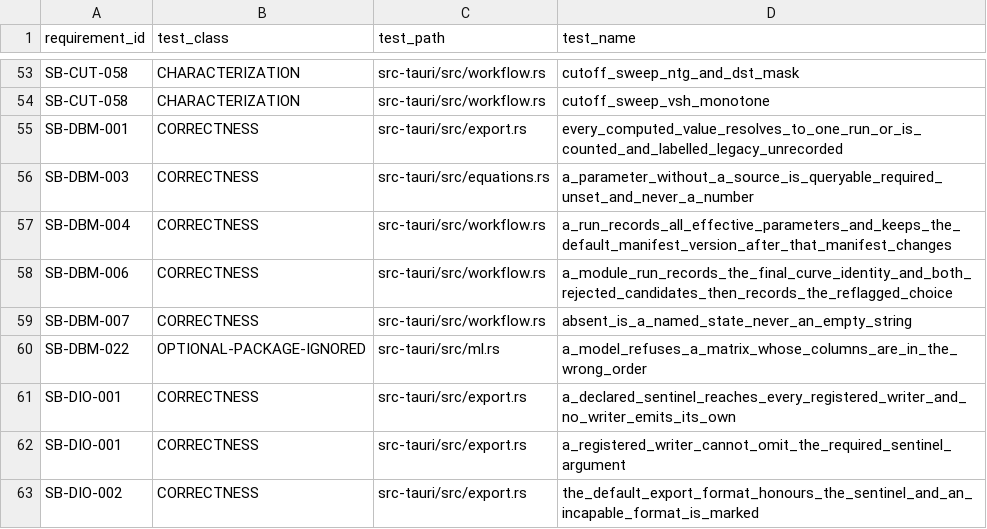
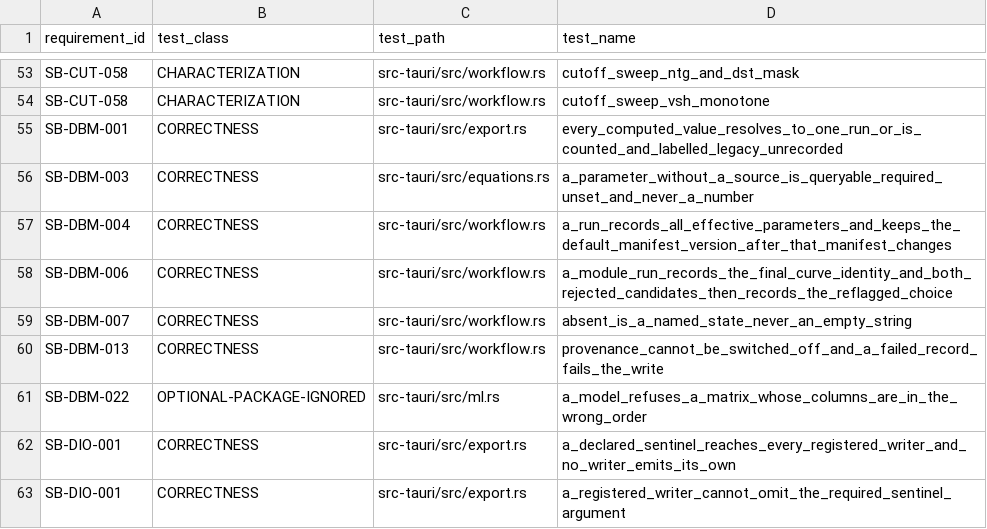
Before and after one commit to jauharst/SandiBumi, a CSV file: docs/takeover/test-evidence.csv, drawn as a sheet; only a part is shown, gaps mark what is left out; the shorter side is filled out with more unchanged rows.

```diff
--- a/docs/takeover/test-evidence.csv
+++ b/docs/takeover/test-evidence.csv
@@ -59,2 +59,3 @@
 "SB-DBM-007","CORRECTNESS","src-tauri/src/workflow.rs","absent_is_a_named_state_never_an_empty_string"
+"SB-DBM-013","CORRECTNESS","src-tauri/src/workflow.rs","provenance_cannot_be_switched_off_and_a_failed_record_fails_the_write"
 "SB-DBM-022","OPTIONAL-PACKAGE-IGNORED","src-tauri/src/ml.rs","a_model_refuses_a_matrix_whose_columns_are_in_the_wrong_order"
```
Also changed, not shown: docs/takeover/requirements.csv, 9 other files.
